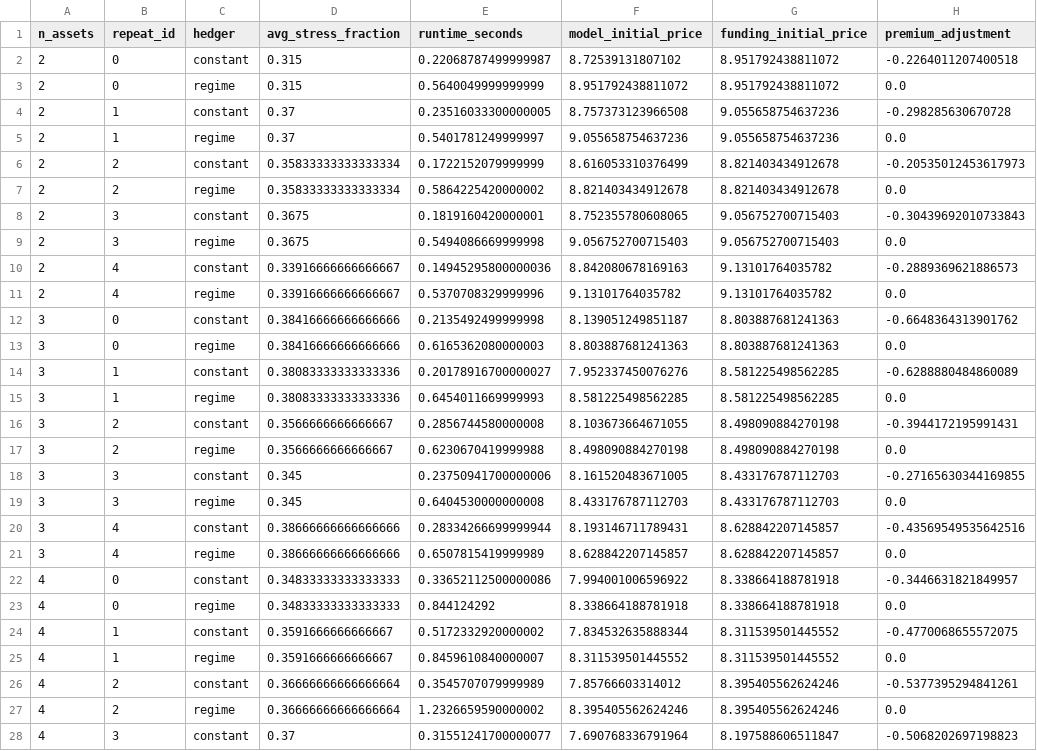
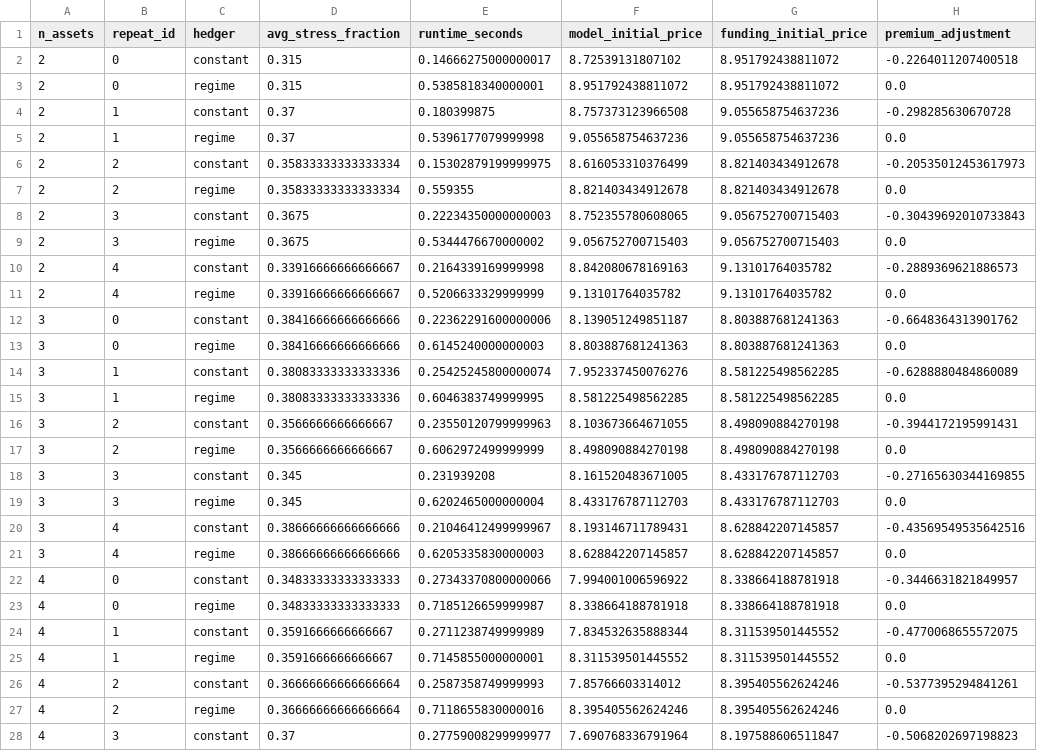
Before and after one commit to hamza11235/Multi_Asset_Option_Pricing, a CSV file: outputs/synthetic/dimension_homogeneous_raw.csv, drawn as a sheet; only a part is shown; the diff covers the shown part only; the diff names each change by its address in the sheet, - before the commit and + after, or states it on an @@ line.

```diff
--- a/outputs/synthetic/dimension_homogeneous_raw.csv
+++ b/outputs/synthetic/dimension_homogeneous_raw.csv
-E2 (runtime_seconds): 0.22068787499999987
+E2 (runtime_seconds): 0.14666275000000017
-E3 (runtime_seconds): 0.5640049999999999
+E3 (runtime_seconds): 0.5385818340000001
-E4 (runtime_seconds): 0.23516033300000005
+E4 (runtime_seconds): 0.180399875
-E5 (runtime_seconds): 0.5401781249999997
+E5 (runtime_seconds): 0.5396177079999998
-E6 (runtime_seconds): 0.1722152079999999
+E6 (runtime_seconds): 0.15302879199999975
-E7 (runtime_seconds): 0.5864225420000002
+E7 (runtime_seconds): 0.559355
-E8 (runtime_seconds): 0.1819160420000001
+E8 (runtime_seconds): 0.22234350000000003
-E9 (runtime_seconds): 0.5494086669999998
+E9 (runtime_seconds): 0.5344476670000002
-E10 (runtime_seconds): 0.14945295800000036
+E10 (runtime_seconds): 0.2164339169999998
-E11 (runtime_seconds): 0.5370708329999996
+E11 (runtime_seconds): 0.5206633329999999
-E12 (runtime_seconds): 0.2135492499999998
+E12 (runtime_seconds): 0.22362291600000006
-E13 (runtime_seconds): 0.6165362080000003
+E13 (runtime_seconds): 0.6145240000000003
-E14 (runtime_seconds): 0.20178916700000027
+E14 (runtime_seconds): 0.25425245800000074
-E15 (runtime_seconds): 0.6454011669999993
+E15 (runtime_seconds): 0.6046383749999995
-E16 (runtime_seconds): 0.2856744580000008
+E16 (runtime_seconds): 0.23550120799999963
-E17 (runtime_seconds): 0.6230670419999988
+E17 (runtime_seconds): 0.6062972499999999
-E18 (runtime_seconds): 0.23750941700000006
+E18 (runtime_seconds): 0.231939208
-E19 (runtime_seconds): 0.6404530000000008
+E19 (runtime_seconds): 0.6202465000000004
-E20 (runtime_seconds): 0.28334266699999944
+E20 (runtime_seconds): 0.21046412499999967
-E21 (runtime_seconds): 0.6507815419999989
+E21 (runtime_seconds): 0.6205335830000003
-E22 (runtime_seconds): 0.33652112500000086
+E22 (runtime_seconds): 0.27343370800000066
-E23 (runtime_seconds): 0.844124292
+E23 (runtime_seconds): 0.7185126659999987
-E24 (runtime_seconds): 0.5172332920000002
+E24 (runtime_seconds): 0.2711238749999989
-E25 (runtime_seconds): 0.8459610840000007
+E25 (runtime_seconds): 0.7145855000000001
-E26 (runtime_seconds): 0.3545707079999989
+E26 (runtime_seconds): 0.2587358749999993
-E27 (runtime_seconds): 1.2326659590000002
+E27 (runtime_seconds): 0.7118655830000016
-E28 (runtime_seconds): 0.31551241700000077
+E28 (runtime_seconds): 0.27759008299999977
```
Also changed, not shown: 43 edited cells elsewhere in this file, outputs/synthetic/dimension_homogeneous_gap_clean.csv, outputs/synthetic/dimension_homogeneous_summary.csv, 5 other files.
